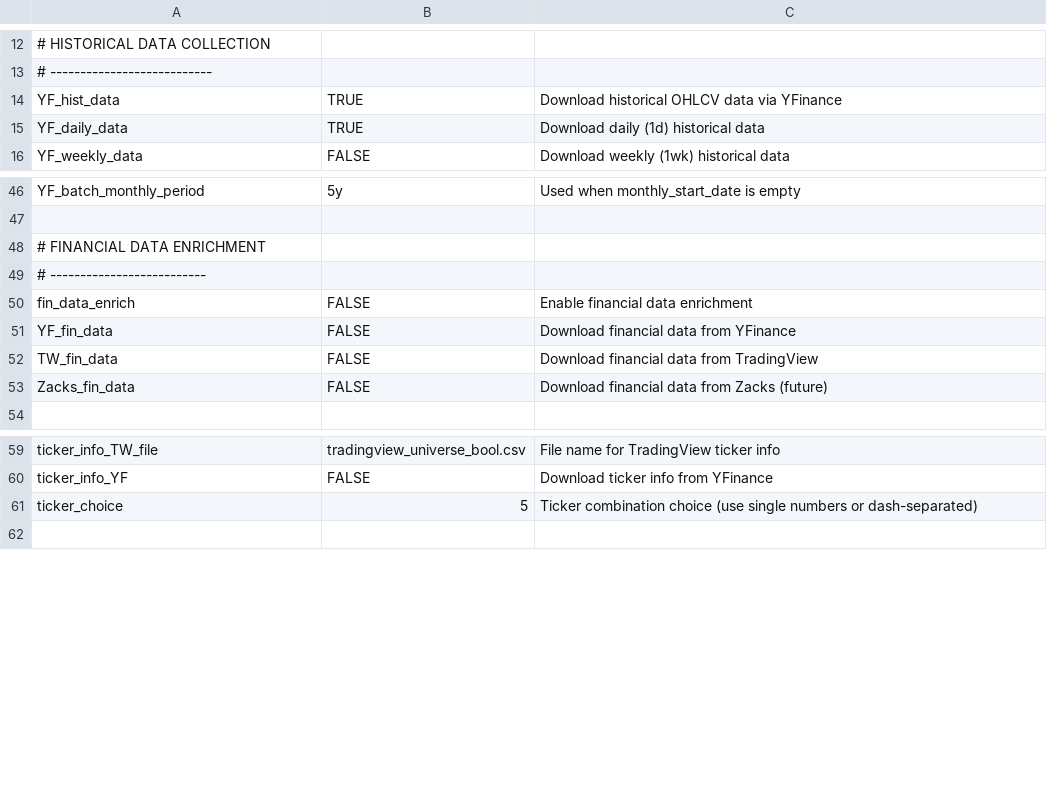
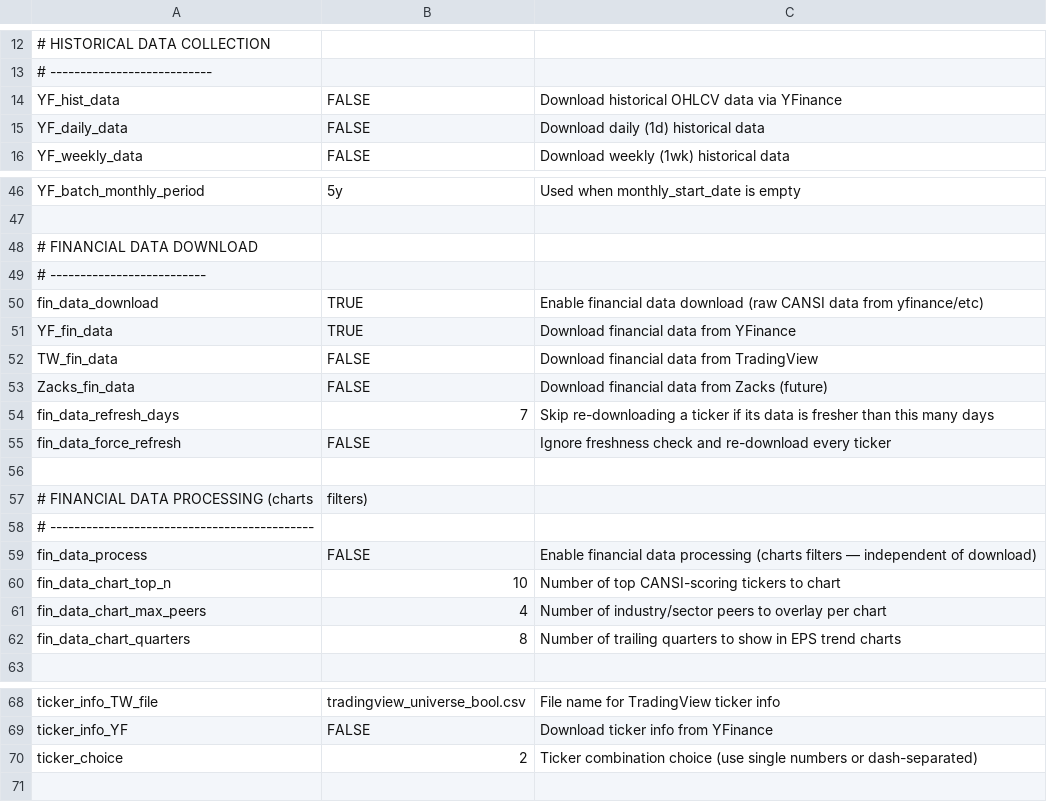
Before and after one commit to simsisim/downloadData_v1, a CSV file: user_input/user_data.csv, drawn as a sheet; only a part is shown, gaps mark what is left out; removed rows and columns are numbered as before the commit, all else as after; the diff names each change by its address in the sheet, - before the commit and + after, or states it on an @@ line.

```diff
--- a/user_input/user_data.csv
+++ b/user_input/user_data.csv
-B14:B15: TRUE
+B14:B15: FALSE
-A48: # FINANCIAL DATA ENRICHMENT
+A48: # FINANCIAL DATA DOWNLOAD
-row 50: fin_data_enrich | FALSE | Enable financial data enrichment
+row 50: fin_data_download | TRUE | Enable financial data download (raw CANSI data from yfinance/etc)
-B51: FALSE
+B51: TRUE
+row 54: fin_data_refresh_days | 7 | Skip re-downloading a ticker if its data is fresher than this many days
+row 55: fin_data_force_refresh | FALSE | Ignore freshness check and re-download every ticker
+row 56: (empty)
+row 57: # FINANCIAL DATA PROCESSING (charts | filters)
+row 58: # --------------------------------------------
+row 59: fin_data_process | FALSE | Enable financial data processing (charts filters — independent of download)
+row 60: fin_data_chart_top_n | 10 | Number of top CANSI-scoring tickers to chart
+row 61: fin_data_chart_max_peers | 4 | Number of industry/sector peers to overlay per chart
+row 62: fin_data_chart_quarters | 8 | Number of trailing quarters to show in EPS trend charts
-B70: 5
+B70: 2
```
Also changed, not shown: user_input/indexes_tickers.csv, 15 other files.
